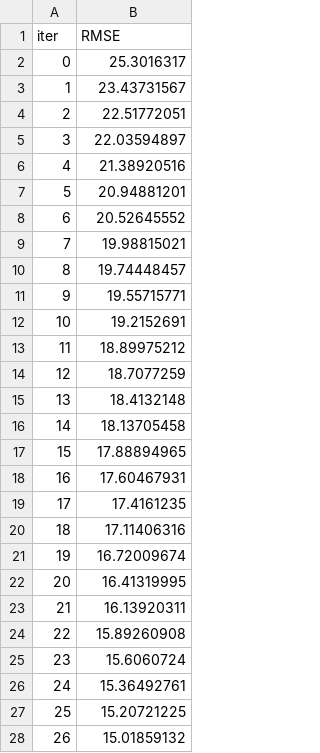
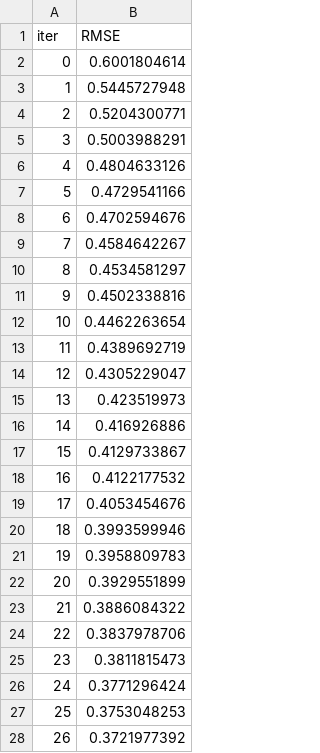
Before and after one commit to wh1tneyr/Sweet-Lift-Taxi, a TSV file: catboost_info/learn_error.tsv, drawn as a sheet; only a part is shown; the diff covers the shown part only.

```diff
--- a/catboost_info/learn_error.tsv
+++ b/catboost_info/learn_error.tsv
@@ -1,28 +1,28 @@
 iter	RMSE
-0	25.3016317
-1	23.43731567
-2	22.51772051
-3	22.03594897
-4	21.38920516
-5	20.94881201
-6	20.52645552
-7	19.98815021
-8	19.74448457
-9	19.55715771
-10	19.2152691
-11	18.89975212
-12	18.7077259
-13	18.4132148
-14	18.13705458
-15	17.88894965
-16	17.60467931
-17	17.4161235
-18	17.11406316
-19	16.72009674
-20	16.41319995
-21	16.13920311
-22	15.89260908
-23	15.6060724
-24	15.36492761
-25	15.20721225
-26	15.01859132
+0	0.6001804614
+1	0.5445727948
+2	0.5204300771
+3	0.5003988291
+4	0.4804633126
+5	0.4729541166
+6	0.4702594676
+7	0.4584642267
+8	0.4534581297
+9	0.4502338816
+10	0.4462263654
+11	0.4389692719
+12	0.4305229047
+13	0.423519973
+14	0.416926886
+15	0.4129733867
+16	0.4122177532
+17	0.4053454676
+18	0.3993599946
+19	0.3958809783
+20	0.3929551899
+21	0.3886084322
+22	0.3837978706
+23	0.3811815473
+24	0.3771296424
+25	0.3753048253
+26	0.3721977392
```
Also changed, not shown: 73 edited cells elsewhere in this file, catboost_info/time_left.tsv, 3 other files.
